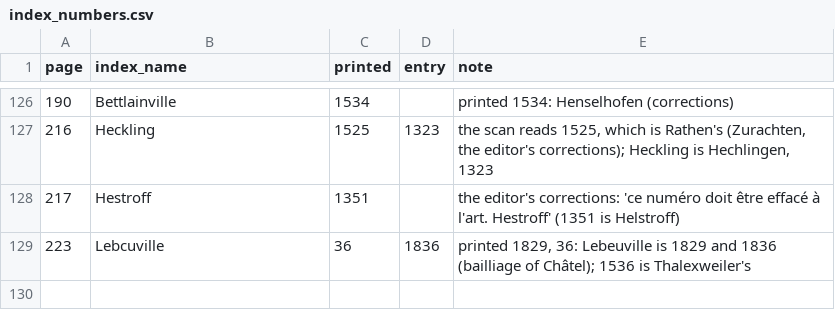
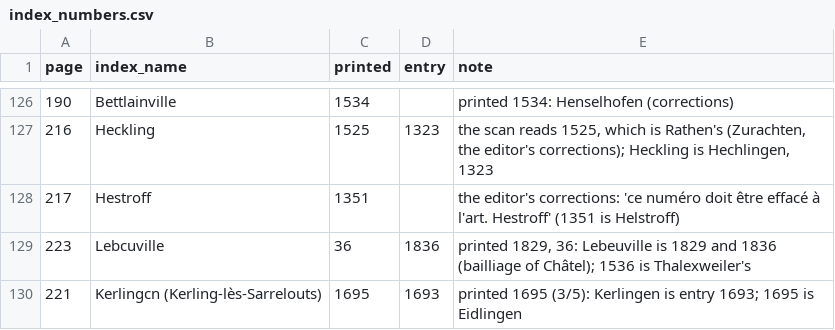
Before and after one commit to skachano/hist-map_dl1594, a CSV file: data/curated/manual/index_numbers.csv, drawn as a sheet; only a part is shown, gaps mark what is left out.

```diff
--- a/data/curated/manual/index_numbers.csv
+++ b/data/curated/manual/index_numbers.csv
@@ -129 +129,2 @@ page,index_name,printed,entry,note
 223,Lebcuville,36,1836,"printed 1829, 36: Lebeuville is 1829 and 1836 (bailliage of Châtel); 1536 is Thalexweiler's"
+221,Kerlingcn (Kerling-lès-Sarrelouts),1695,1693,printed 1695 (3/5): Kerlingen is entry 1693; 1695 is Eidlingen
```
Also changed, not shown: data/curated/geocoding.csv, data/curated/index_links.csv, 13 other files.
